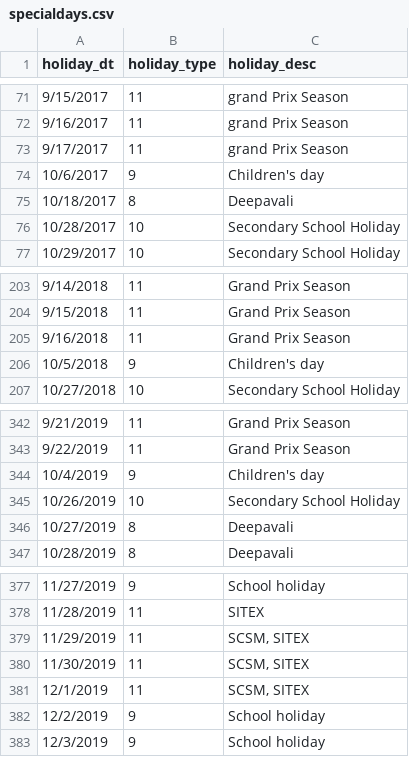
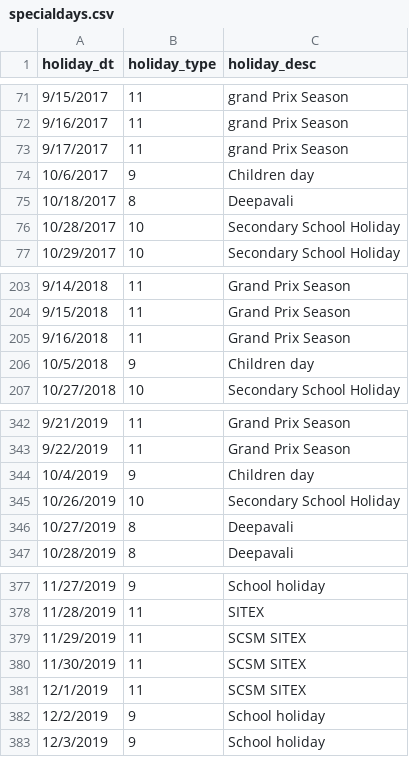
Before and after one commit to gheesung/ntu-data-analytics, a CSV file: data/specialdays.csv, drawn as a sheet; only a part is shown, gaps mark what is left out.

Commit message:
correction to some row

```diff
--- a/data/specialdays.csv
+++ b/data/specialdays.csv
@@ -73,3 +73,3 @@ holiday_dt,holiday_type,holiday_desc
 9/17/2017,11,grand Prix Season
-10/6/2017,9,Children's day
+10/6/2017,9,Children day
 10/18/2017,8,Deepavali
@@ -205,3 +205,3 @@ holiday_dt,holiday_type,holiday_desc
 9/16/2018,11,Grand Prix Season
-10/5/2018,9,Children's day
+10/5/2018,9,Children day
 10/27/2018,10,Secondary School Holiday
@@ -343,3 +343,3 @@ holiday_dt,holiday_type,holiday_desc
 9/22/2019,11,Grand Prix Season
-10/4/2019,9,Children's day
+10/4/2019,9,Children day
 10/26/2019,10,Secondary School Holiday
@@ -378,5 +378,5 @@ holiday_dt,holiday_type,holiday_desc
 11/28/2019,11,SITEX
-11/29/2019,11,"SCSM, SITEX"
-11/30/2019,11,"SCSM, SITEX"
-12/1/2019,11,"SCSM, SITEX"
+11/29/2019,11,SCSM SITEX
+11/30/2019,11,SCSM SITEX
+12/1/2019,11,SCSM SITEX
 12/2/2019,9,School holiday
```
